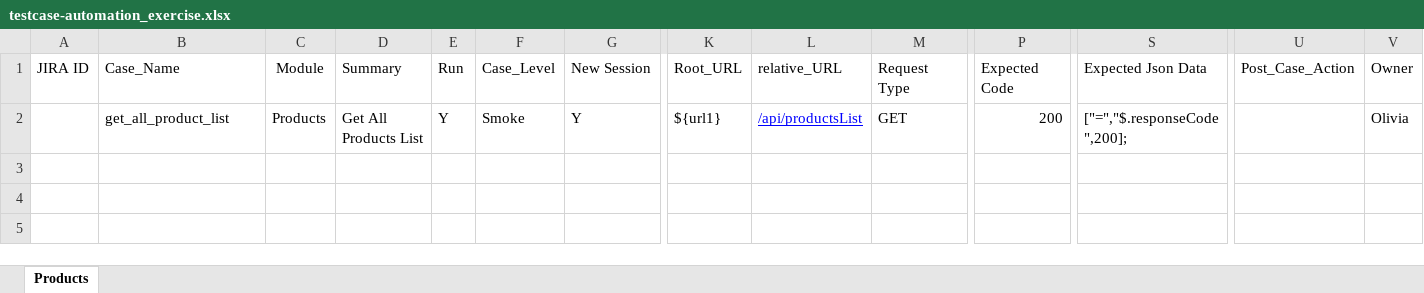
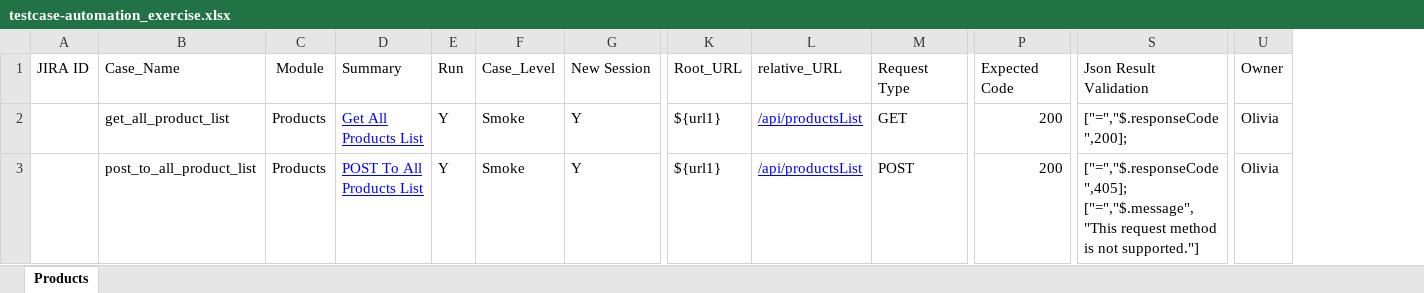
Before and after one commit to olivia2046/automation_framework, an Excel workbook: projects/automation_exercise/api/case/testcase-automation_exercise.xlsx, sheet Products, drawn as a sheet; only a part is shown, gaps mark what is left out; values as stored, in another font and other column widths than the file's, no borders; charts and pictures not drawn; removed rows and columns are numbered as before the commit, all else as after; rows hold the shown columns only; ↵ is a line break in a cell; the diff names each change by its address in the sheet, - before the commit and + after, or states it on an @@ line.

Commit message:
remove post case action

```diff
--- a/projects/automation_exercise/api/case/testcase-automation_exercise.xlsx (sheet Products)
+++ b/projects/automation_exercise/api/case/testcase-automation_exercise.xlsx (sheet Products)
-column U, row 1: Post_Case_Action
-S1: Expected Json Data
+S1: Json Result Validation
@@ D2 underline: off → on, text colour: black → #0000FF @@
+row 3:  | post_to_all_product_list | Products | POST To All Products List | Y | Smoke | Y | ${url1} | /api/productsList | POST | 200 | ["=","$.responseCode",405]; ↵ ["=","$.message","This request method is not supported."] | Olivia
```
Also changed, not shown: charts or pictures, 7 other files.
